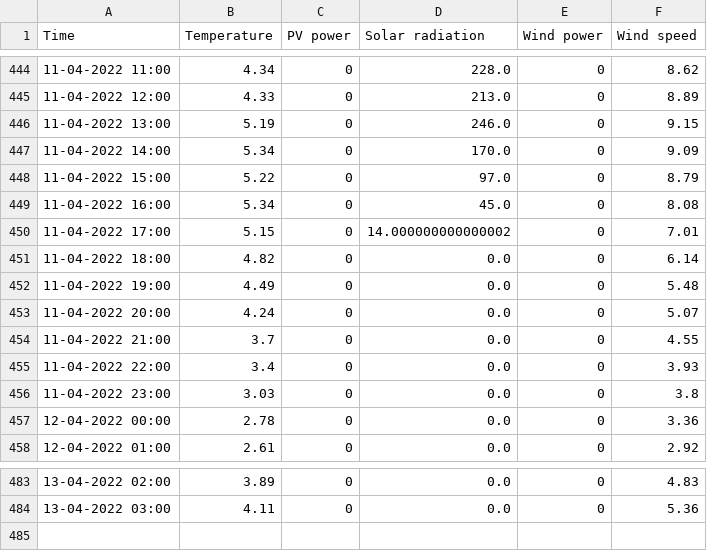
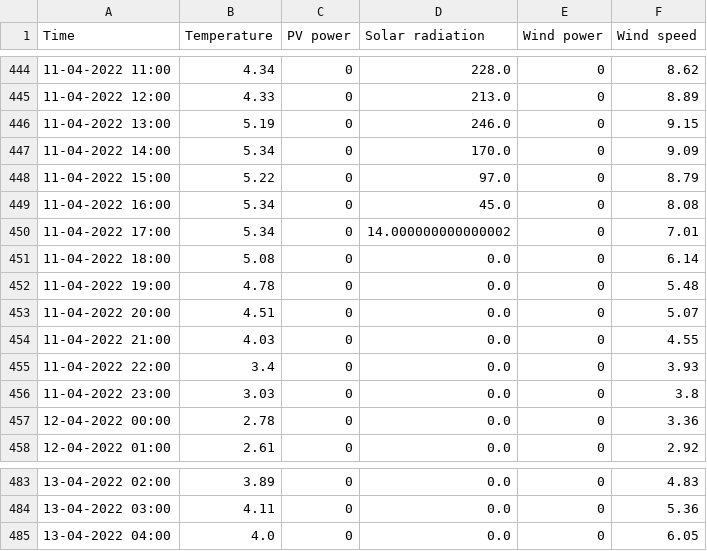
Before and after one commit to BasianLesi/lstm-forecasting, a CSV file: data/weather/future.csv, drawn as a sheet; only a part is shown, gaps mark what is left out.

```diff
--- a/data/weather/future.csv
+++ b/data/weather/future.csv
@@ -449,7 +449,7 @@ Time,Temperature,PV power,Solar radiation,Wind power,Wind speed
 11-04-2022 16:00,5.34,0,45.0,0,8.08
-11-04-2022 17:00,5.15,0,14.000000000000002,0,7.01
-11-04-2022 18:00,4.82,0,0.0,0,6.14
-11-04-2022 19:00,4.49,0,0.0,0,5.48
-11-04-2022 20:00,4.24,0,0.0,0,5.07
-11-04-2022 21:00,3.7,0,0.0,0,4.55
+11-04-2022 17:00,5.34,0,14.000000000000002,0,7.01
+11-04-2022 18:00,5.08,0,0.0,0,6.14
+11-04-2022 19:00,4.78,0,0.0,0,5.48
+11-04-2022 20:00,4.51,0,0.0,0,5.07
+11-04-2022 21:00,4.03,0,0.0,0,4.55
 11-04-2022 22:00,3.4,0,0.0,0,3.93
@@ -484 +484,2 @@ Time,Temperature,PV power,Solar radiation,Wind power,Wind speed
 13-04-2022 03:00,4.11,0,0.0,0,5.36
+13-04-2022 04:00,4.0,0,0.0,0,6.05
```
Also changed, not shown: data/weather/present.csv, 7 other files.
